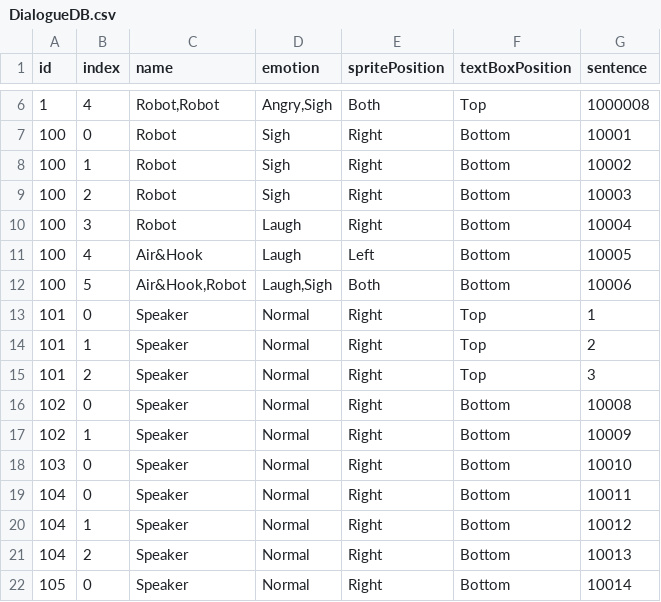
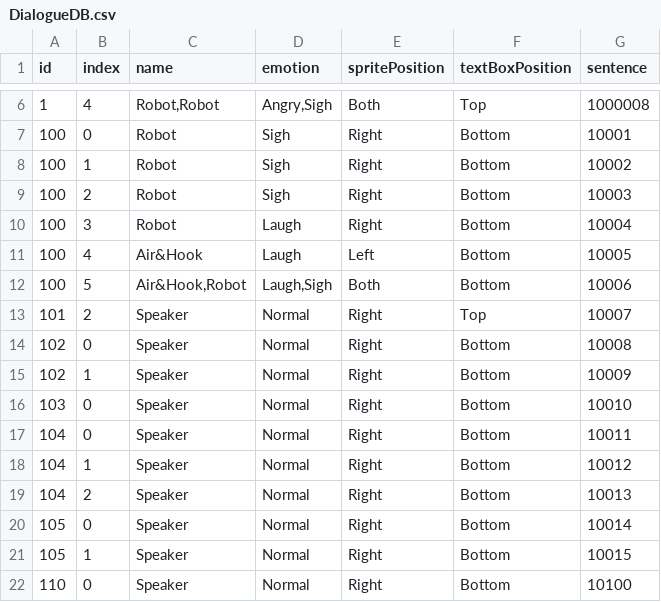
Before and after one commit to TheCaptainHook/AirNHook, a CSV file: Assets/StreamingAssets/Localization/Dialogue/DialogueDB.csv, drawn as a sheet; only a part is shown, gaps mark what is left out; the shorter side is filled out with more unchanged rows.

```diff
--- a/Assets/StreamingAssets/Localization/Dialogue/DialogueDB.csv
+++ b/Assets/StreamingAssets/Localization/Dialogue/DialogueDB.csv
@@ -12,5 +12,3 @@ id,index,name,emotion,spritePosition,textBoxPosition,sentence
 100,5,"Air&Hook,Robot","Laugh,Sigh",Both,Bottom,10006
-101,0,Speaker,Normal,Right,Top,1
-101,1,Speaker,Normal,Right,Top,2
-101,2,Speaker,Normal,Right,Top,3
+101,2,Speaker,Normal,Right,Top,10007
 102,0,Speaker,Normal,Right,Bottom,10008
```
Also changed, not shown: 16 other files.
